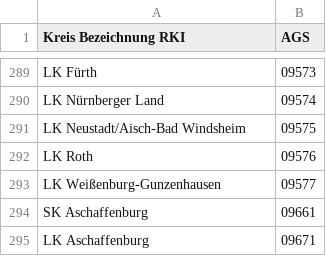
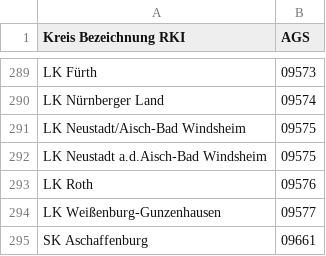
Before and after one commit to noz-mhn-data/RKI-merge, a CSV file: Merging_Tabelle.CSV, drawn as a sheet; only a part is shown, gaps mark what is left out; the shorter side is filled out with more unchanged rows; the diff covers the shown part only; the diff names each change by its address in the sheet, - before the commit and + after, or states it on an @@ line.

```diff
--- a/Merging_Tabelle.CSV
+++ b/Merging_Tabelle.CSV
+row 292: LK Neustadt a.d.Aisch-Bad Windsheim | 09575
```
Also changed, not shown: 16 added rows elsewhere in this file.
